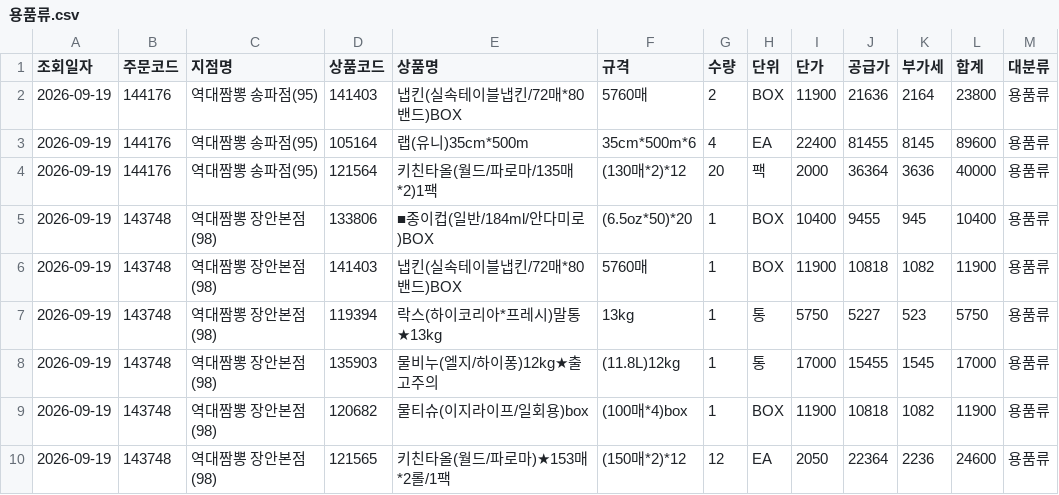
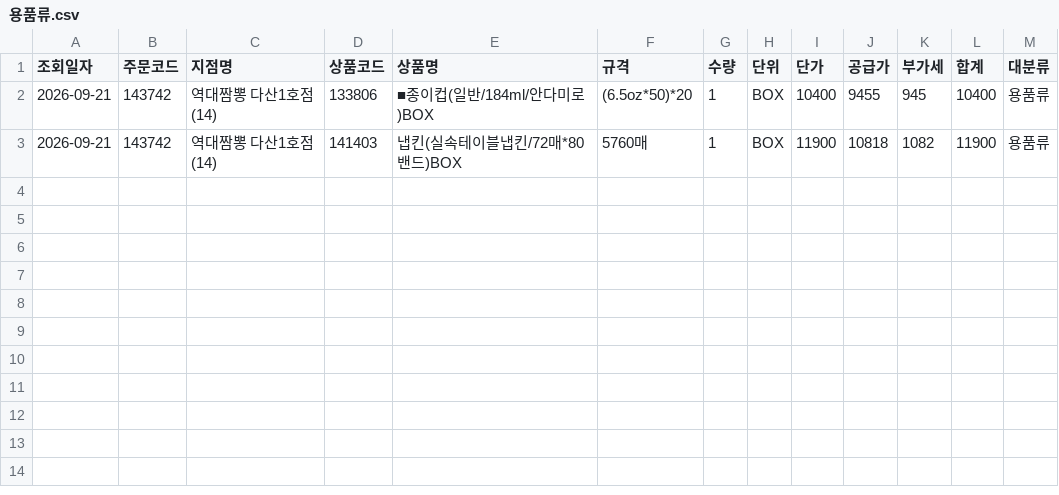
Before and after one commit to dampd21/Sajodaerim, a CSV file: output/by_category/용품류.csv, drawn as a sheet.

```diff
--- a/output/by_category/용품류.csv
+++ b/output/by_category/용품류.csv
@@ -1,10 +1,3 @@
 조회일자,주문코드,지점명,상품코드,상품명,규격,수량,단위,단가,공급가,부가세,합계,대분류
-2026-09-19,144176,역대짬뽕 송파점(95),141403,냅킨(실속테이블냅킨/72매*80밴드)BOX,5760매,2,BOX,11900,21636,2164,23800,용품류
-2026-09-19,144176,역대짬뽕 송파점(95),105164,랩(유니)35cm*500m,35cm*500m*6,4,EA,22400,81455,8145,89600,용품류
-2026-09-19,144176,역대짬뽕 송파점(95),121564,키친타올(월드/파로마/135매*2)1팩,(130매*2)*12,20,팩,2000,36364,3636,40000,용품류
-2026-09-19,143748,역대짬뽕 장안본점(98),133806,■종이컵(일반/184ml/안다미로)BOX,(6.5oz*50)*20,1,BOX,10400,9455,945,10400,용품류
-2026-09-19,143748,역대짬뽕 장안본점(98),141403,냅킨(실속테이블냅킨/72매*80밴드)BOX,5760매,1,BOX,11900,10818,1082,11900,용품류
-2026-09-19,143748,역대짬뽕 장안본점(98),119394,락스(하이코리아*프레시)말통★13kg,13kg,1,통,5750,5227,523,5750,용품류
-2026-09-19,143748,역대짬뽕 장안본점(98),135903,물비누(엘지/하이퐁)12kg★출고주의,(11.8L)12kg,1,통,17000,15455,1545,17000,용품류
-2026-09-19,143748,역대짬뽕 장안본점(98),120682,물티슈(이지라이프/일회용)box,(100매*4)box,1,BOX,11900,10818,1082,11900,용품류
-2026-09-19,143748,역대짬뽕 장안본점(98),121565,키친타올(월드/파로마)★153매*2롤/1팩,(150매*2)*12,12,EA,2050,22364,2236,24600,용품류
+2026-09-21,143742,역대짬뽕 다산1호점(14),133806,■종이컵(일반/184ml/안다미로)BOX,(6.5oz*50)*20,1,BOX,10400,9455,945,10400,용품류
+2026-09-21,143742,역대짬뽕 다산1호점(14),141403,냅킨(실속테이블냅킨/72매*80밴드)BOX,5760매,1,BOX,11900,10818,1082,11900,용품류
```
Also changed, not shown: output/by_category/농산물류.csv, output/by_category/수산물류.csv, 8 other files.
